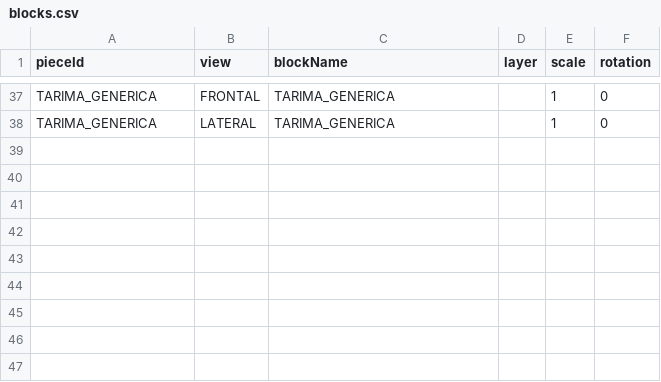
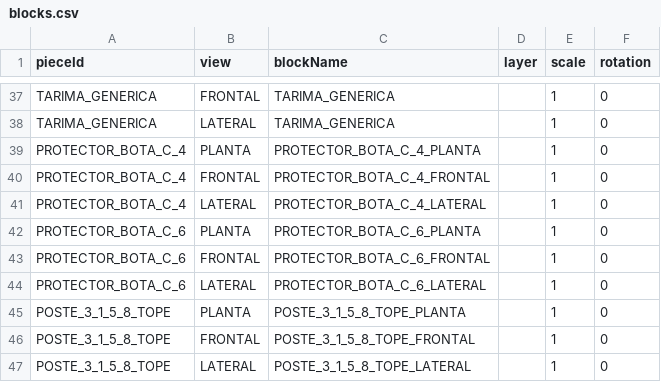
Before and after one commit to marioap-afk/Calculadora_de_racks, a CSV file: assets/catalogs/blocks.csv, drawn as a sheet; only a part is shown, gaps mark what is left out; the diff names each change by its address in the sheet, - before the commit and + after, or states it on an @@ line.

Commit message:
Seguridad: agregar variantes de botas y topes
Cataloga Bota C4/C6 y Poste tope reutilizando las reglas existentes por familia. Centraliza la selección exclusiva por ElementId para mantener UI, dibujo, BOM y persistencia coherentes, con regresiones y documentación actualizadas.

```diff
--- a/assets/catalogs/blocks.csv
+++ b/assets/catalogs/blocks.csv
+row 39: PROTECTOR_BOTA_C_4 | PLANTA | PROTECTOR_BOTA_C_4_PLANTA |  | 1 | 0
+row 40: PROTECTOR_BOTA_C_4 | FRONTAL | PROTECTOR_BOTA_C_4_FRONTAL |  | 1 | 0
+row 41: PROTECTOR_BOTA_C_4 | LATERAL | PROTECTOR_BOTA_C_4_LATERAL |  | 1 | 0
+row 42: PROTECTOR_BOTA_C_6 | PLANTA | PROTECTOR_BOTA_C_6_PLANTA |  | 1 | 0
+row 43: PROTECTOR_BOTA_C_6 | FRONTAL | PROTECTOR_BOTA_C_6_FRONTAL |  | 1 | 0
+row 44: PROTECTOR_BOTA_C_6 | LATERAL | PROTECTOR_BOTA_C_6_LATERAL |  | 1 | 0
+row 45: POSTE_3_1_5_8_TOPE | PLANTA | POSTE_3_1_5_8_TOPE_PLANTA |  | 1 | 0
+row 46: POSTE_3_1_5_8_TOPE | FRONTAL | POSTE_3_1_5_8_TOPE_FRONTAL |  | 1 | 0
+row 47: POSTE_3_1_5_8_TOPE | LATERAL | POSTE_3_1_5_8_TOPE_LATERAL |  | 1 | 0
```
Also changed, not shown: assets/catalogs/seguridad.csv, 9 other files.
